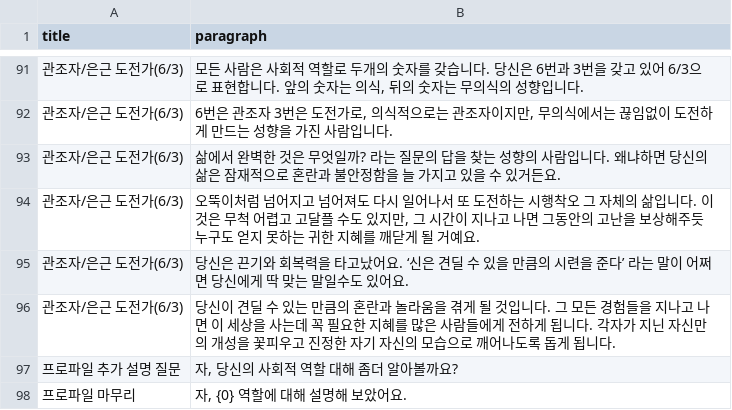
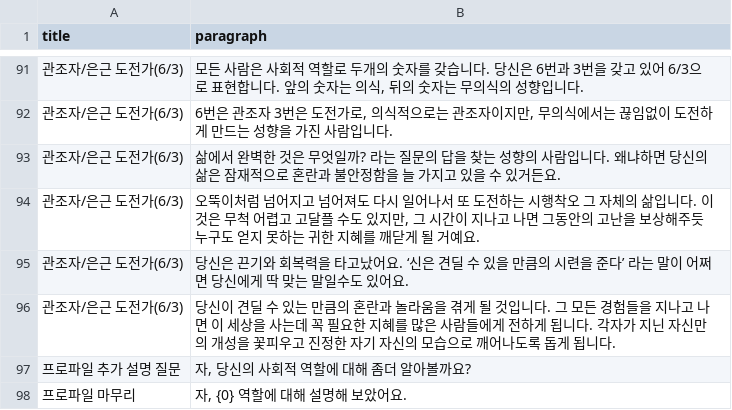
Before and after one commit to songhee-lee/i-manual, a CSV file: rasa_test/rasa_bot/data/profile_description.csv, drawn as a sheet; only a part is shown, gaps mark what is left out.

```diff
--- a/rasa_test/rasa_bot/data/profile_description.csv
+++ b/rasa_test/rasa_bot/data/profile_description.csv
@@ -96,3 +96,3 @@
 관조자/은근 도전가(6/3),당신이 견딜 수 있는 만큼의 혼란과 놀라움을 겪게 될 것입니다. 그 모든 경험들을 지나고 나면 이 세상을 사는데 꼭 필요한 지혜를 많은 사람들에게 전하게 됩니다. 각자가 지닌 자신만의 개성을 꽃피우고 진정한 자기 자신의 모습으로 깨어나도록 돕게 됩니다.
-프로파일 추가 설명 질문,"자, 당신의 사회적 역할 대해 좀더 알아볼까요?"
+프로파일 추가 설명 질문,"자, 당신의 사회적 역할에 대해 좀더 알아볼까요?"
 프로파일 마무리,"자, {0} 역할에 대해 설명해 보았어요."
```
Also changed, not shown: 2 other files.
